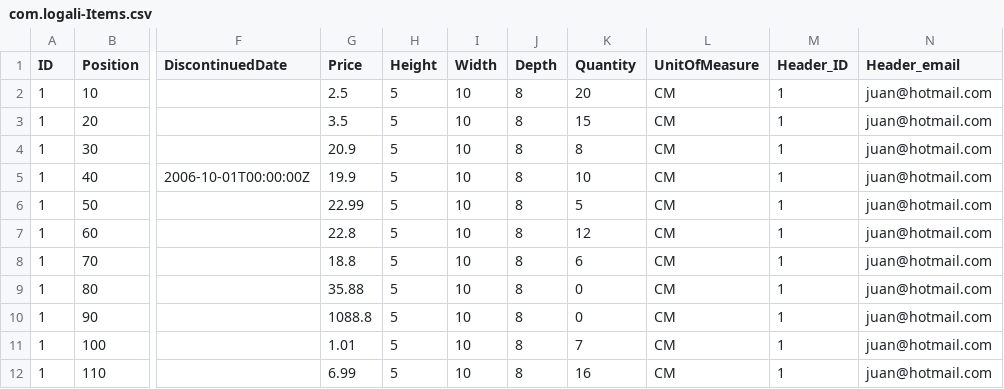
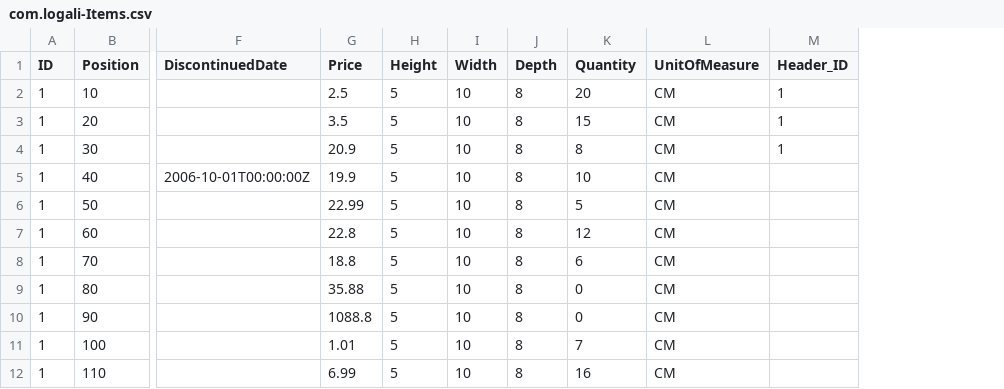
Before and after one commit to jlobatora/CAP_ProyectoBTP, a CSV file: db/data/com.logali-Items.csv, drawn as a sheet; only a part is shown, gaps mark what is left out; the diff names each change by its address in the sheet, - before the commit and + after, or states it on an @@ line.

```diff
--- a/db/data/com.logali-Items.csv
+++ b/db/data/com.logali-Items.csv
-column N (Header_email), rows 2-12: all juan@hotmail.com
-M5:M12 (Header_ID): 1
+M5:M12 (Header_ID): (empty)
```
Also changed, not shown: 4 other files.
